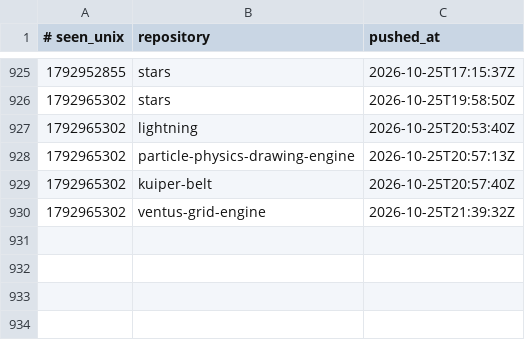
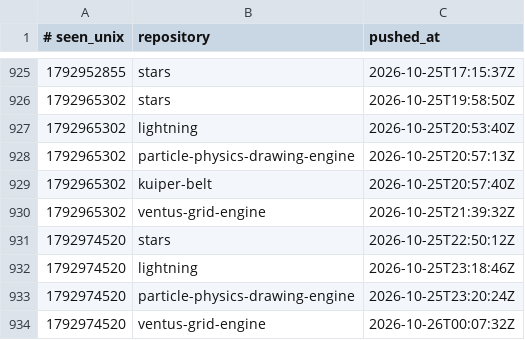
Before and after one commit to Ventusltd/time-stone, a TSV file: ledger.tsv, drawn as a sheet; only a part is shown, gaps mark what is left out; the diff names each change by its address in the sheet, - before the commit and + after, or states it on an @@ line.

```diff
--- a/ledger.tsv
+++ b/ledger.tsv
+row 931: 1792974520 | stars | 2026-10-25T22:50:12Z
+row 932: 1792974520 | lightning | 2026-10-25T23:18:46Z
+row 933: 1792974520 | particle-physics-drawing-engine | 2026-10-25T23:20:24Z
+row 934: 1792974520 | ventus-grid-engine | 2026-10-26T00:07:32Z
```
Also changed, not shown: 1 other file.
